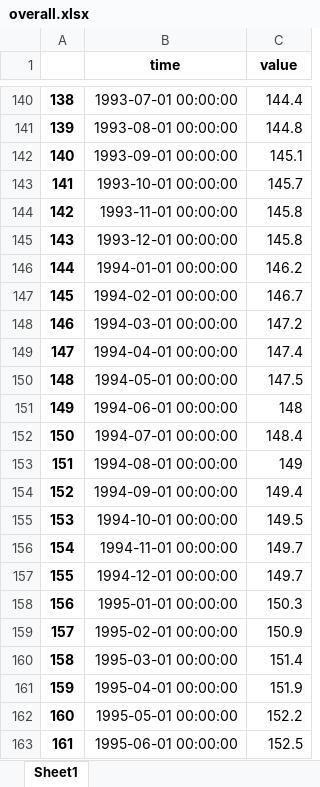
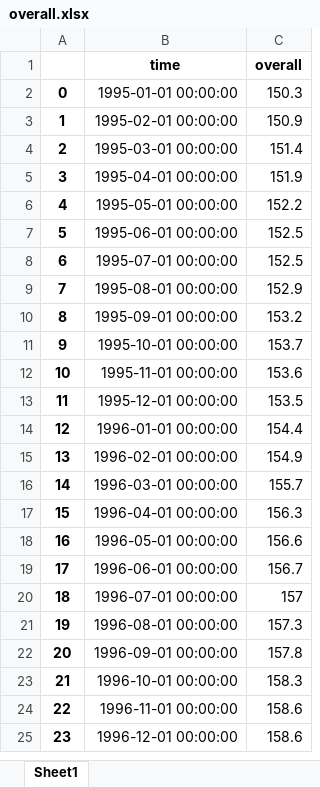
Before and after one commit to saichandra42/CPI-Prediction, an Excel workbook: data/processed/overall.xlsx, sheet Sheet1, drawn as a sheet; only a part is shown, gaps mark what is left out; the shorter side is filled out with more unchanged rows; values as stored, in another font and other column widths than the file's, no borders; removed rows and columns are numbered as before the commit, all else as after; the diff covers the shown part only; the diff names each change by its address in the sheet, - before the commit and + after, or states it on an @@ line.

```diff
--- a/data/processed/overall.xlsx (sheet Sheet1)
+++ b/data/processed/overall.xlsx (sheet Sheet1)
-C1: value
+C1: overall
-row 140: 138 | 1993-07-01 00:00:00 | 144.4
-row 141: 139 | 1993-08-01 00:00:00 | 144.8
-row 142: 140 | 1993-09-01 00:00:00 | 145.1
-row 143: 141 | 1993-10-01 00:00:00 | 145.7
-row 144: 142 | 1993-11-01 00:00:00 | 145.8
-row 145: 143 | 1993-12-01 00:00:00 | 145.8
-row 146: 144 | 1994-01-01 00:00:00 | 146.2
-row 147: 145 | 1994-02-01 00:00:00 | 146.7
-row 148: 146 | 1994-03-01 00:00:00 | 147.2
-row 149: 147 | 1994-04-01 00:00:00 | 147.4
-row 150: 148 | 1994-05-01 00:00:00 | 147.5
-row 151: 149 | 1994-06-01 00:00:00 | 148
-row 152: 150 | 1994-07-01 00:00:00 | 148.4
-row 153: 151 | 1994-08-01 00:00:00 | 149
-row 154: 152 | 1994-09-01 00:00:00 | 149.4
-row 155: 153 | 1994-10-01 00:00:00 | 149.5
-row 156: 154 | 1994-11-01 00:00:00 | 149.7
-row 157: 155 | 1994-12-01 00:00:00 | 149.7
@@ column A renumbered from row 2 down @@
```
Also changed, not shown: 138 removed rows elsewhere in this sheet, data/processed/apparel.xlsx, data/processed/food.xlsx, 10 other files.
